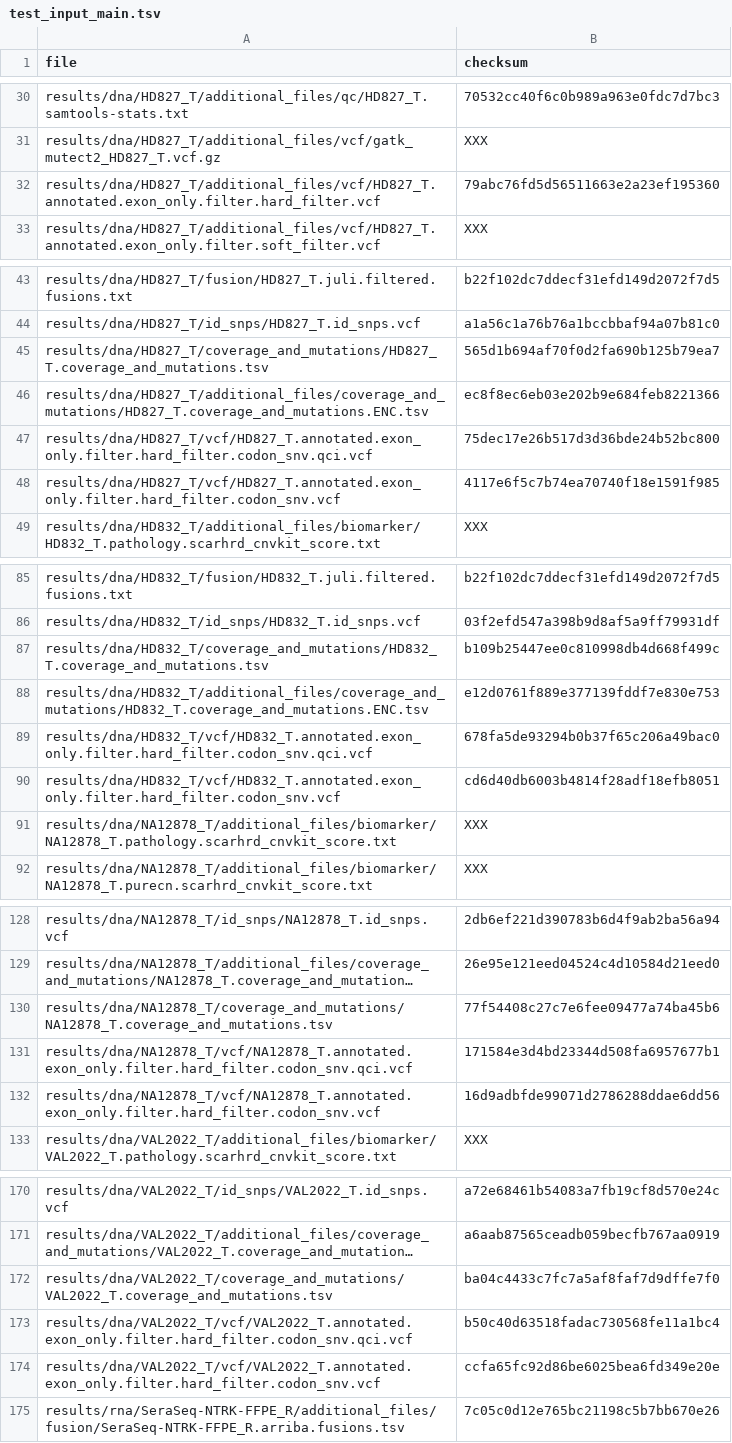
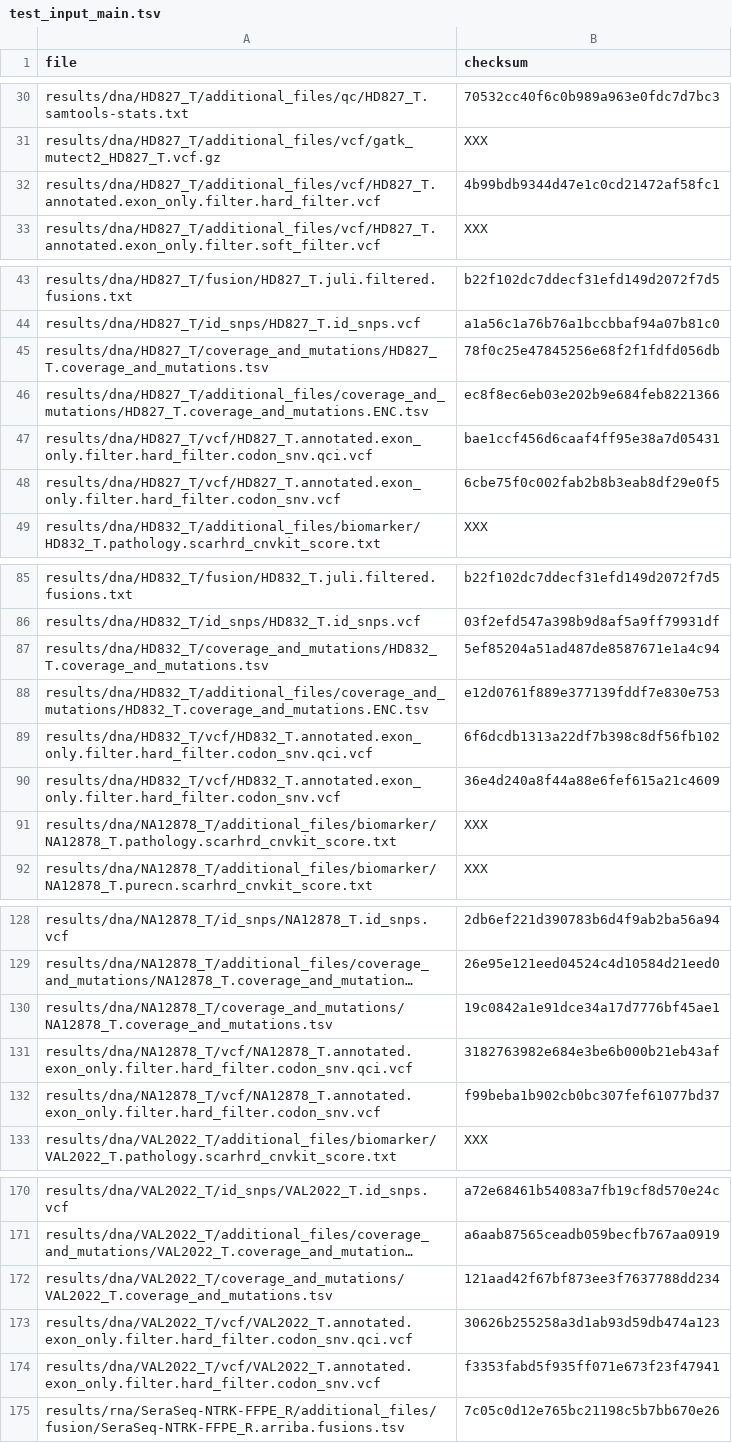
Before and after one commit to genomic-medicine-sweden/GMS_Solid, a TSV file: .tests/jenkins/test_input_main.tsv, drawn as a sheet; only a part is shown, gaps mark what is left out; long unchanged cells end in …; the diff covers the shown part only; the diff names each change by its address in the sheet, - before the commit and + after, or states it on an @@ line.

Commit message:
test: Update test_input_main.tsv

```diff
--- a/.tests/jenkins/test_input_main.tsv
+++ b/.tests/jenkins/test_input_main.tsv
-B32 (checksum): 79abc76fd5d56511663e2a23ef195360
+B32 (checksum): 4b99bdb9344d47e1c0cd21472af58fc1
-B45 (checksum): 565d1b694af70f0d2fa690b125b79ea7
+B45 (checksum): 78f0c25e47845256e68f2f1fdfd056db
-B47 (checksum): 75dec17e26b517d3d36bde24b52bc800
+B47 (checksum): bae1ccf456d6caaf4ff95e38a7d05431
-B48 (checksum): 4117e6f5c7b74ea70740f18e1591f985
+B48 (checksum): 6cbe75f0c002fab2b8b3eab8df29e0f5
-B87 (checksum): b109b25447ee0c810998db4d668f499c
+B87 (checksum): 5ef85204a51ad487de8587671e1a4c94
-B89 (checksum): 678fa5de93294b0b37f65c206a49bac0
+B89 (checksum): 6f6dcdb1313a22df7b398c8df56fb102
-B90 (checksum): cd6d40db6003b4814f28adf18efb8051
+B90 (checksum): 36e4d240a8f44a88e6fef615a21c4609
-B130 (checksum): 77f54408c27c7e6fee09477a74ba45b6
+B130 (checksum): 19c0842a1e91dce34a17d7776bf45ae1
-B131 (checksum): 171584e3d4bd23344d508fa6957677b1
+B131 (checksum): 3182763982e684e3be6b000b21eb43af
-B132 (checksum): 16d9adbfde99071d2786288ddae6dd56
+B132 (checksum): f99beba1b902cb0bc307fef61077bd37
-B172 (checksum): ba04c4433c7fc7a5af8faf7d9dffe7f0
+B172 (checksum): 121aad42f67bf873ee3f7637788dd234
-B173 (checksum): b50c40d63518fadac730568fe11a1bc4
+B173 (checksum): 30626b255258a3d1ab93d59db474a123
-B174 (checksum): ccfa65fc92d86be6025bea6fd349e20e
+B174 (checksum): f3353fabd5f935ff071e673f23f47941
```
Also changed, not shown: 1 edited cell elsewhere in this file.
